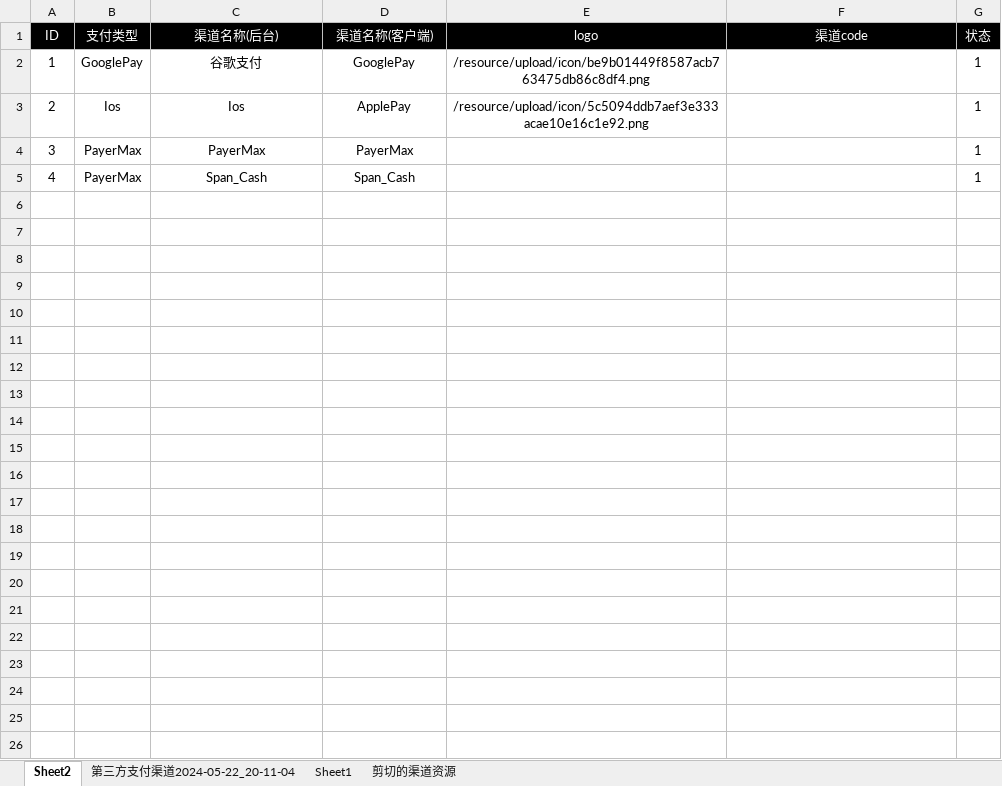
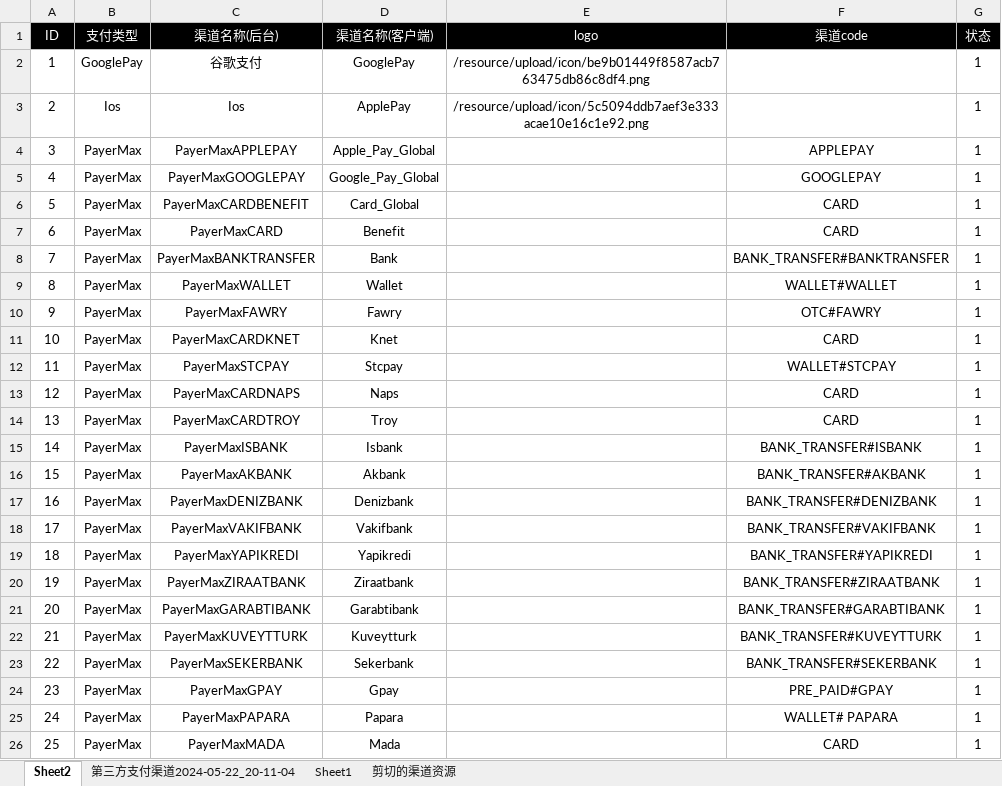
Before and after one commit to dash-lee/Order, an Excel workbook: Create_order/Excel Source/channel_ienh.xlsx, sheet Sheet2, drawn as a sheet; values as stored, in another font and other column widths than the file's, no borders; the diff names each change by its address in the sheet, - before the commit and + after, or states it on an @@ line.

```diff
--- a/Create_order/Excel Source/channel_ienh.xlsx (sheet Sheet2)
+++ b/Create_order/Excel Source/channel_ienh.xlsx (sheet Sheet2)
-C4 (渠道名称(后台)): PayerMax
+C4 (渠道名称(后台)): PayerMaxAPPLEPAY
-D4 (渠道名称(客户端)): PayerMax
+D4 (渠道名称(客户端)): Apple_Pay_Global
-F4 (渠道code): (empty)
+F4 (渠道code): APPLEPAY
-C5 (渠道名称(后台)): Span_Cash
+C5 (渠道名称(后台)): PayerMaxGOOGLEPAY
-D5 (渠道名称(客户端)): Span_Cash
+D5 (渠道名称(客户端)): Google_Pay_Global
-F5 (渠道code): (empty)
+F5 (渠道code): GOOGLEPAY
+row 6: 5 | PayerMax | PayerMaxCARDBENEFIT | Card_Global |  | CARD | 1
+row 7: 6 | PayerMax | PayerMaxCARD | Benefit |  | CARD | 1
+row 8: 7 | PayerMax | PayerMaxBANKTRANSFER | Bank |  | BANK_TRANSFER#BANKTRANSFER | 1
+row 9: 8 | PayerMax | PayerMaxWALLET | Wallet |  | WALLET#WALLET | 1
+row 10: 9 | PayerMax | PayerMaxFAWRY | Fawry |  | OTC#FAWRY | 1
+row 11: 10 | PayerMax | PayerMaxCARDKNET | Knet |  | CARD | 1
+row 12: 11 | PayerMax | PayerMaxSTCPAY | Stcpay |  | WALLET#STCPAY | 1
+row 13: 12 | PayerMax | PayerMaxCARDNAPS | Naps |  | CARD | 1
+row 14: 13 | PayerMax | PayerMaxCARDTROY | Troy |  | CARD | 1
+row 15: 14 | PayerMax | PayerMaxISBANK | Isbank |  | BANK_TRANSFER#ISBANK | 1
+row 16: 15 | PayerMax | PayerMaxAKBANK | Akbank |  | BANK_TRANSFER#AKBANK | 1
+row 17: 16 | PayerMax | PayerMaxDENIZBANK | Denizbank |  | BANK_TRANSFER#DENIZBANK | 1
+row 18: 17 | PayerMax | PayerMaxVAKIFBANK | Vakifbank |  | BANK_TRANSFER#VAKIFBANK | 1
+row 19: 18 | PayerMax | PayerMaxYAPIKREDI | Yapikredi |  | BANK_TRANSFER#YAPIKREDI | 1
+row 20: 19 | PayerMax | PayerMaxZIRAATBANK | Ziraatbank |  | BANK_TRANSFER#ZIRAATBANK | 1
+row 21: 20 | PayerMax | PayerMaxGARABTIBANK | Garabtibank |  | BANK_TRANSFER#GARABTIBANK | 1
+row 22: 21 | PayerMax | PayerMaxKUVEYTTURK | Kuveytturk |  | BANK_TRANSFER#KUVEYTTURK | 1
+row 23: 22 | PayerMax | PayerMaxSEKERBANK | Sekerbank |  | BANK_TRANSFER#SEKERBANK | 1
+row 24: 23 | PayerMax | PayerMaxGPAY | Gpay |  | PRE_PAID#GPAY | 1
+row 25: 24 | PayerMax | PayerMaxPAPARA | Papara |  | WALLET# PAPARA | 1
+row 26: 25 | PayerMax | PayerMaxMADA | Mada |  | CARD | 1
```
Also changed, not shown: sheet 剪切的渠道资源, Create_order/Excel Source/channel_price.xlsx, 2 other files.
